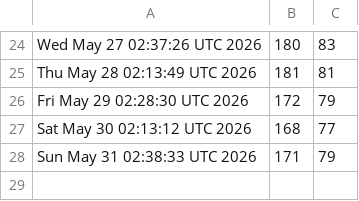
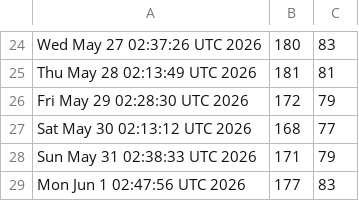
Before and after one commit to akshat-chaturvedi/CATCH, a CSV file: clones.csv, drawn as a sheet; only a part is shown, gaps mark what is left out; the diff names each change by its address in the sheet, - before the commit and + after, or states it on an @@ line.

```diff
--- a/clones.csv
+++ b/clones.csv
+row 29: Mon Jun 1 02:47:56 UTC 2026 | 177 | 83
```
Also changed, not shown: views.csv.
